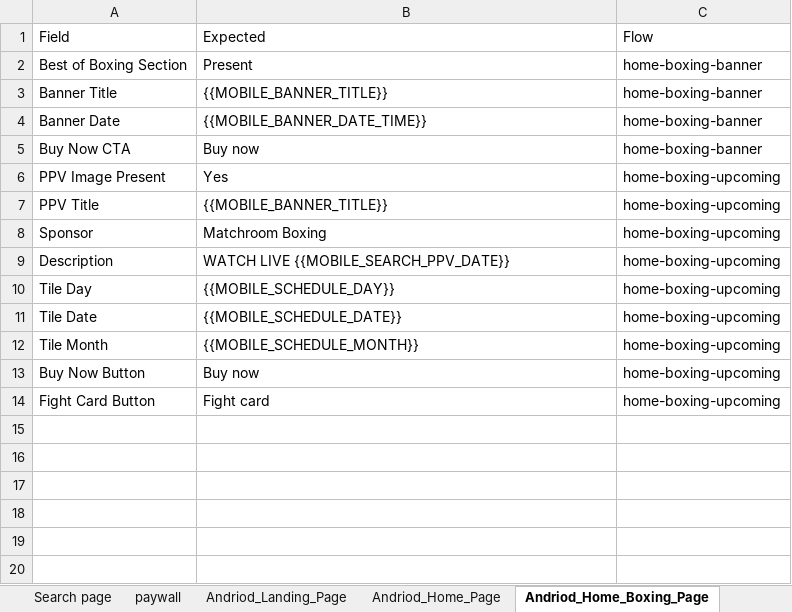
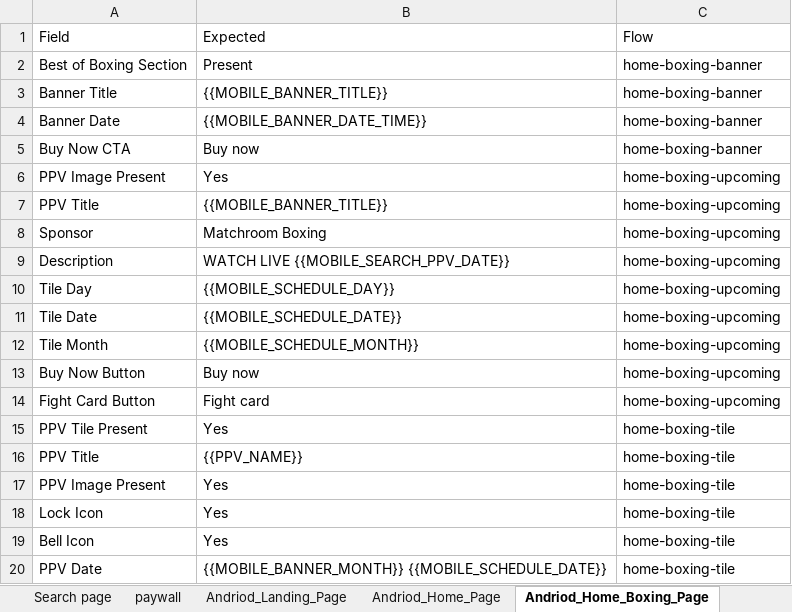
Before and after one commit to sridevikola01/PPV-End-to-End-Automation-sridevi, an Excel workbook: data/PPV_Input.xlsx, sheet Andriod_Home_Boxing_Page, drawn as a sheet; values as stored, in another font and other column widths than the file's, no borders; the diff names each change by its address in the sheet, - before the commit and + after, or states it on an @@ line.

Commit message:
feat(excel): add PPV Tile validation fields for home-boxing-tile flow in Andriod_Home_Boxing_Page sheet

```diff
--- a/data/PPV_Input.xlsx (sheet Andriod_Home_Boxing_Page)
+++ b/data/PPV_Input.xlsx (sheet Andriod_Home_Boxing_Page)
+row 15: PPV Tile Present | Yes | home-boxing-tile
+row 16: PPV Title | {{PPV_NAME}} | home-boxing-tile
+row 17: PPV Image Present | Yes | home-boxing-tile
+row 18: Lock Icon | Yes | home-boxing-tile
+row 19: Bell Icon | Yes | home-boxing-tile
+row 20: PPV Date | {{MOBILE_BANNER_MONTH}} {{MOBILE_SCHEDULE_DATE}} | home-boxing-tile
```
